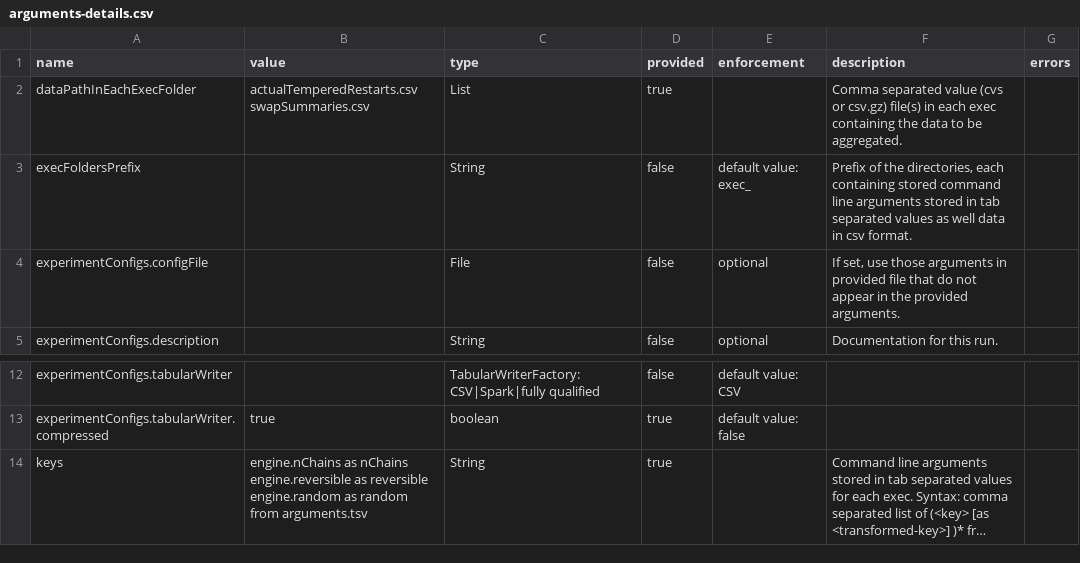
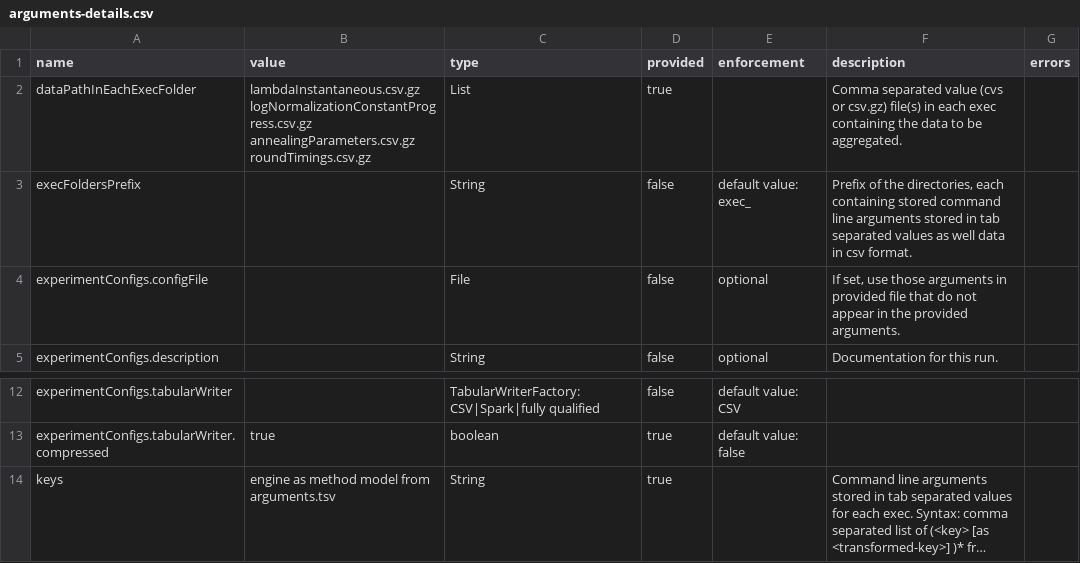
Before and after one commit to UBC-Stat-ML/iscm-nextflow, a CSV file: deliverables/lambdaInstantaneous/aggregated/arguments-details.csv (was deliverables/full/aggregated/arguments-details.csv), drawn as a sheet; only a part is shown, gaps mark what is left out; long unchanged cells end in …; the diff names each change by its address in the sheet, - before the commit and + after, or states it on an @@ line.

```diff
--- a/deliverables/full/aggregated/arguments-details.csv
+++ b/deliverables/lambdaInstantaneous/aggregated/arguments-details.csv
-B2 (value): actualTemperedRestarts.csv swapSummaries.csv
+B2 (value): lambdaInstantaneous.csv.gz logNormalizationConstantProgress.csv.gz annealingParameters.csv.gz roundTimings.csv.gz
-B14 (value): engine.nChains as nChains engine.reversible as reversible engine.random as random from arguments.tsv
+B14 (value): engine as method model from arguments.tsv
```
Also changed, not shown: deliverables/lambdaInstantaneous/aggregated/arguments.tsv, 47 other files.
